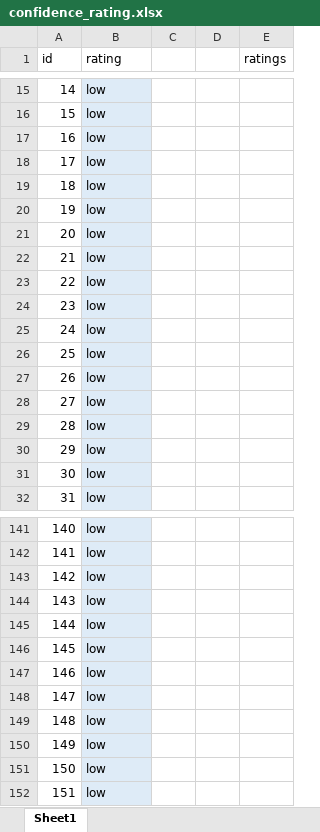
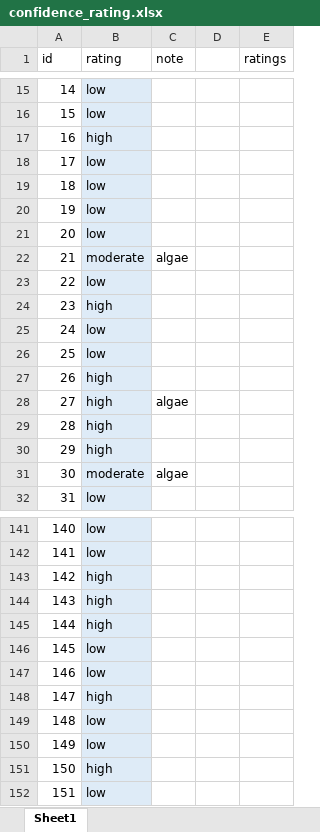
Before and after one commit to octo-weilian/mapping-wetlands, an Excel workbook: data/sample/accuracy_assesment/confidence_rating.xlsx, sheet Sheet1, drawn as a sheet; only a part is shown, gaps mark what is left out; values as stored, in another font and other column widths than the file's, no borders; table styles not drawn; the diff covers the shown part only; the diff names each change by its address in the sheet, - before the commit and + after, or states it on an @@ line.

```diff
--- a/data/sample/accuracy_assesment/confidence_rating.xlsx (sheet Sheet1)
+++ b/data/sample/accuracy_assesment/confidence_rating.xlsx (sheet Sheet1)
-C1: (empty)
+C1: note
-B17 (rating): low
+B17 (rating): high
-B22 (rating): low
+B22 (rating): moderate
-C22 (note): (empty)
+C22 (note): algae
-B24 (rating): low
+B24 (rating): high
-B27:B30 (rating): low
+B27:B30 (rating): high
-C28 (note): (empty)
+C28 (note): algae
-B31 (rating): low
+B31 (rating): moderate
-C31 (note): (empty)
+C31 (note): algae
-B143:B145 (rating): low
+B143:B145 (rating): high
-B148 (rating): low
+B148 (rating): high
-B151 (rating): low
+B151 (rating): high
```
Also changed, not shown: 35 edited cells elsewhere in this sheet, 4 other files.
